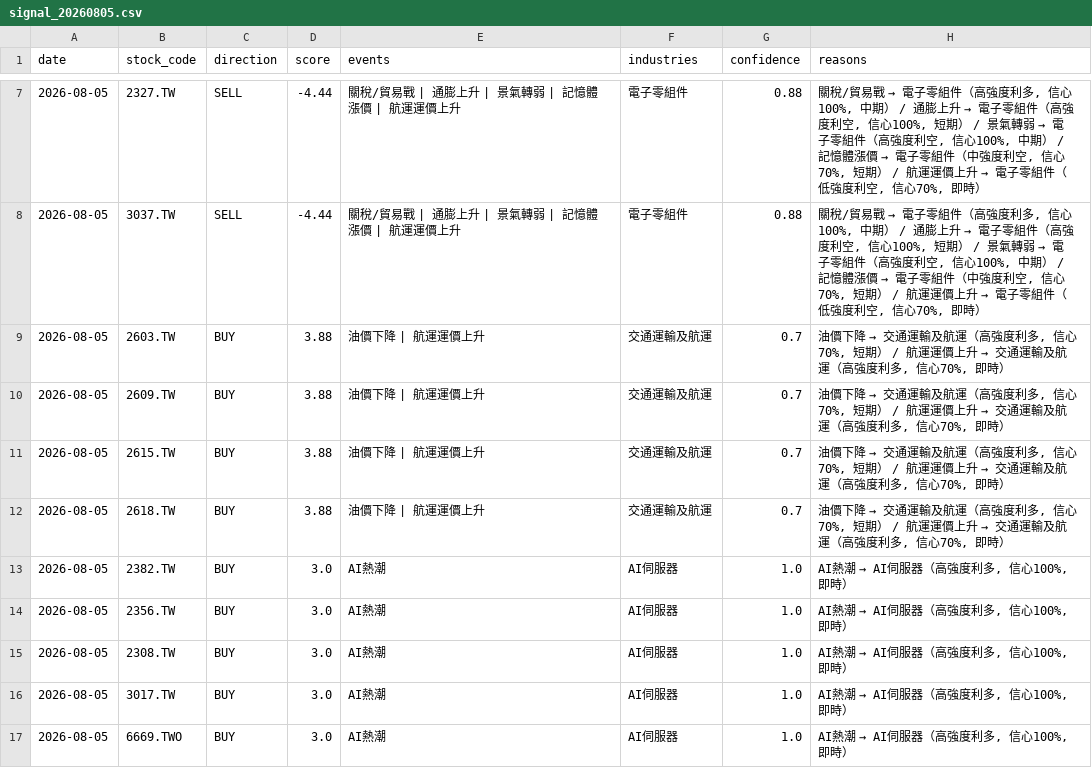
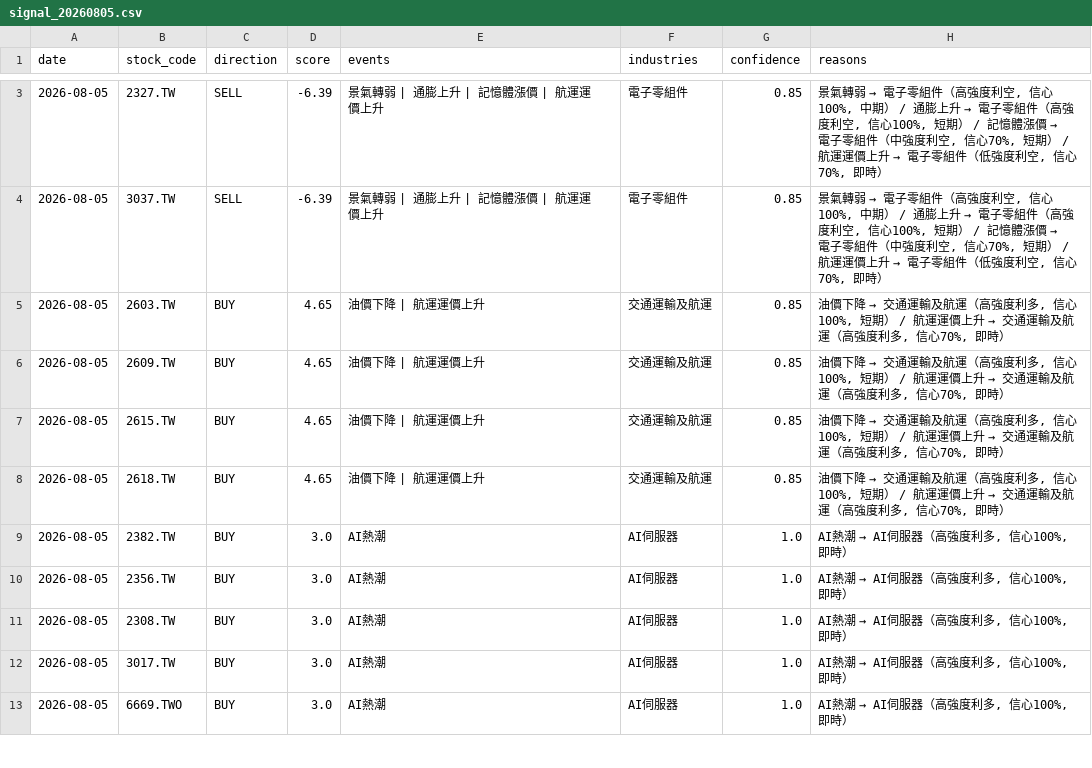
Before and after one commit to possible1397/Stock_event, a CSV file: output/signal_20260805.csv, drawn as a sheet; only a part is shown, gaps mark what is left out; the diff covers the shown part only.

```diff
--- a/output/signal_20260805.csv
+++ b/output/signal_20260805.csv
@@ -7,7 +3,7 @@
-2026-08-05,2327.TW,SELL,-4.44,關稅/貿易戰 | 通膨上升 | 景氣轉弱 | 記憶體漲價 | 航運運價上升,電子零組件,0.88,"關稅/貿易戰 → 電子零組件（高強度利多, 信心100%, 中期） / 通膨上升 → 電子零組件（高強度利空, 信心100%, 短期） / 景氣轉弱 → 電子零組件（高強度利空, 信心100%, 中期） / 記憶體漲價 → 電子零組件（中強度利空, 信心70%, 短期） / 航運運價上升 → 電子零組件（低強度利空, 信心70%, 即時）"
-2026-08-05,3037.TW,SELL,-4.44,關稅/貿易戰 | 通膨上升 | 景氣轉弱 | 記憶體漲價 | 航運運價上升,電子零組件,0.88,"關稅/貿易戰 → 電子零組件（高強度利多, 信心100%, 中期） / 通膨上升 → 電子零組件（高強度利空, 信心100%, 短期） / 景氣轉弱 → 電子零組件（高強度利空, 信心100%, 中期） / 記憶體漲價 → 電子零組件（中強度利空, 信心70%, 短期） / 航運運價上升 → 電子零組件（低強度利空, 信心70%, 即時）"
-2026-08-05,2603.TW,BUY,3.88,油價下降 | 航運運價上升,交通運輸及航運,0.7,"油價下降 → 交通運輸及航運（高強度利多, 信心70%, 短期） / 航運運價上升 → 交通運輸及航運（高強度利多, 信心70%, 即時）"
-2026-08-05,2609.TW,BUY,3.88,油價下降 | 航運運價上升,交通運輸及航運,0.7,"油價下降 → 交通運輸及航運（高強度利多, 信心70%, 短期） / 航運運價上升 → 交通運輸及航運（高強度利多, 信心70%, 即時）"
-2026-08-05,2615.TW,BUY,3.88,油價下降 | 航運運價上升,交通運輸及航運,0.7,"油價下降 → 交通運輸及航運（高強度利多, 信心70%, 短期） / 航運運價上升 → 交通運輸及航運（高強度利多, 信心70%, 即時）"
-2026-08-05,2618.TW,BUY,3.88,油價下降 | 航運運價上升,交通運輸及航運,0.7,"油價下降 → 交通運輸及航運（高強度利多, 信心70%, 短期） / 航運運價上升 → 交通運輸及航運（高強度利多, 信心70%, 即時）"
+2026-08-05,2327.TW,SELL,-6.39,景氣轉弱 | 通膨上升 | 記憶體漲價 | 航運運價上升,電子零組件,0.85,"景氣轉弱 → 電子零組件（高強度利空, 信心100%, 中期） / 通膨上升 → 電子零組件（高強度利空, 信心100%, 短期） / 記憶體漲價 → 電子零組件（中強度利空, 信心70%, 短期） / 航運運價上升 → 電子零組件（低強度利空, 信心70%, 即時）"
+2026-08-05,3037.TW,SELL,-6.39,景氣轉弱 | 通膨上升 | 記憶體漲價 | 航運運價上升,電子零組件,0.85,"景氣轉弱 → 電子零組件（高強度利空, 信心100%, 中期） / 通膨上升 → 電子零組件（高強度利空, 信心100%, 短期） / 記憶體漲價 → 電子零組件（中強度利空, 信心70%, 短期） / 航運運價上升 → 電子零組件（低強度利空, 信心70%, 即時）"
+2026-08-05,2603.TW,BUY,4.65,油價下降 | 航運運價上升,交通運輸及航運,0.85,"油價下降 → 交通運輸及航運（高強度利多, 信心100%, 短期） / 航運運價上升 → 交通運輸及航運（高強度利多, 信心70%, 即時）"
+2026-08-05,2609.TW,BUY,4.65,油價下降 | 航運運價上升,交通運輸及航運,0.85,"油價下降 → 交通運輸及航運（高強度利多, 信心100%, 短期） / 航運運價上升 → 交通運輸及航運（高強度利多, 信心70%, 即時）"
+2026-08-05,2615.TW,BUY,4.65,油價下降 | 航運運價上升,交通運輸及航運,0.85,"油價下降 → 交通運輸及航運（高強度利多, 信心100%, 短期） / 航運運價上升 → 交通運輸及航運（高強度利多, 信心70%, 即時）"
+2026-08-05,2618.TW,BUY,4.65,油價下降 | 航運運價上升,交通運輸及航運,0.85,"油價下降 → 交通運輸及航運（高強度利多, 信心100%, 短期） / 航運運價上升 → 交通運輸及航運（高強度利多, 信心70%, 即時）"
 2026-08-05,2382.TW,BUY,3.0,AI熱潮,AI伺服器,1.0,"AI熱潮 → AI伺服器（高強度利多, 信心100%, 即時）"
```
Also changed, not shown: 8 added rows, 8 removed rows and 10 edited cells elsewhere in this file, 4 other files.
